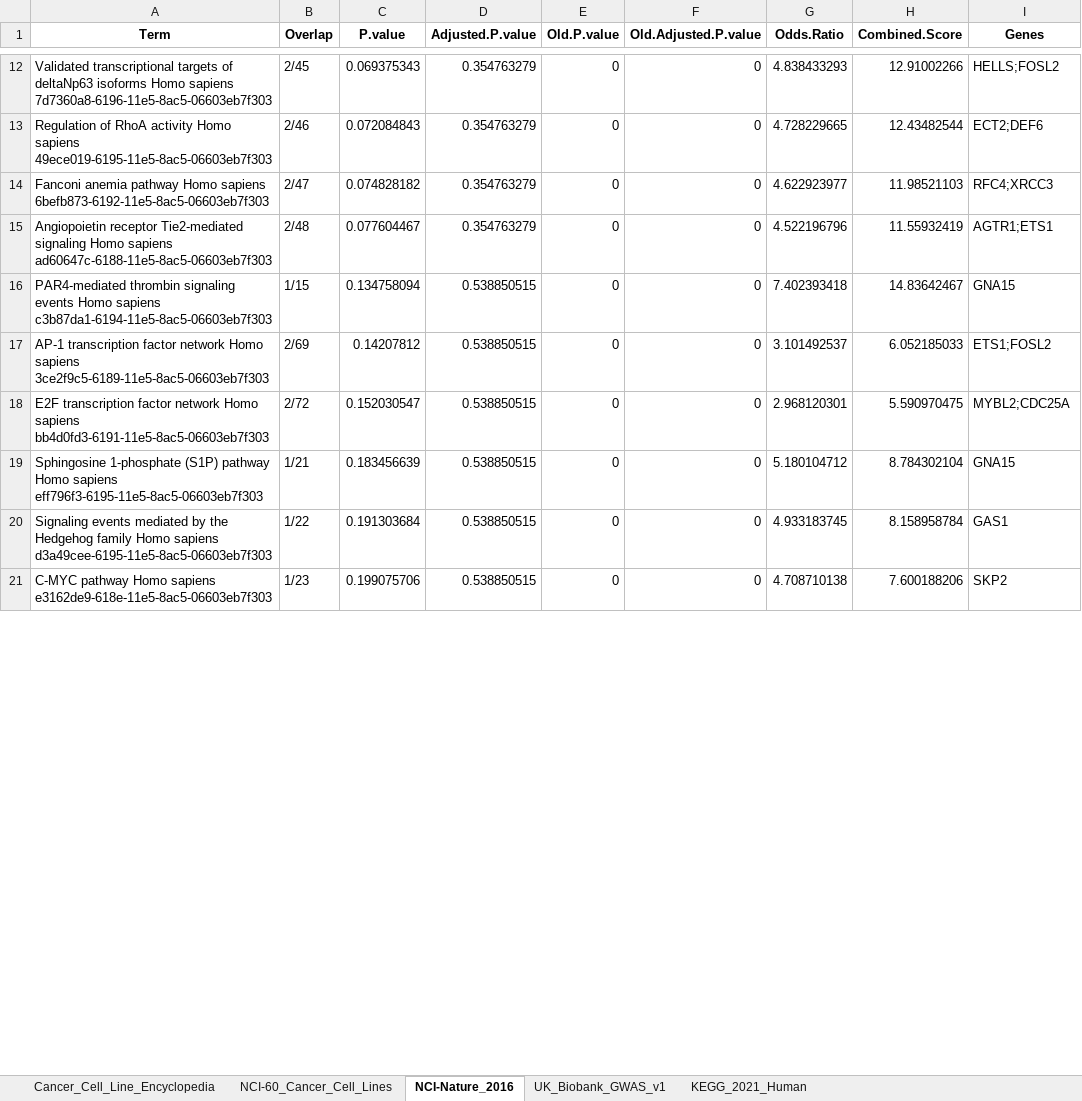
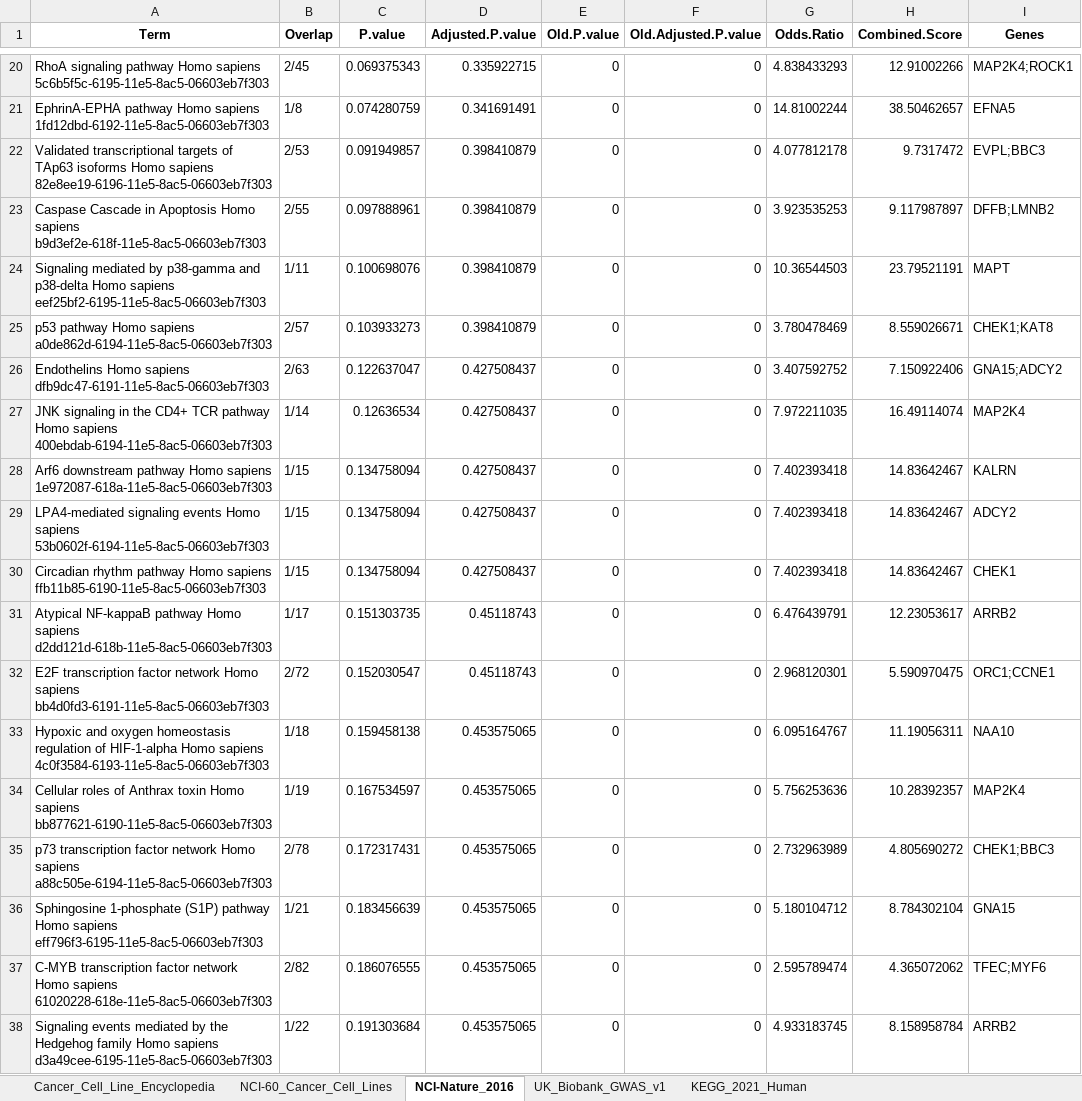
Before and after one commit to niams-bdmds/richPathR, an Excel workbook: data/enrichr_results/PRC2_SUZ12_UP.V1_DN.xlsx, sheet NCI-Nature_2016, drawn as a sheet; only a part is shown, gaps mark what is left out; values as stored, in another font and other column widths than the file's, no borders; removed rows and columns are numbered as before the commit, all else as after; the diff covers the shown part only; the diff names each change by its address in the sheet, - before the commit and + after, or states it on an @@ line.

Commit message:
network_plot.R edited

```diff
--- a/data/enrichr_results/PRC2_SUZ12_UP.V1_DN.xlsx (sheet NCI-Nature_2016)
+++ b/data/enrichr_results/PRC2_SUZ12_UP.V1_DN.xlsx (sheet NCI-Nature_2016)
-A20 (Term): Validated transcriptional targets of deltaNp63 isoforms Homo sapiens 7d7360a8-6196-11e5-8ac5-06603eb7f303
+A20 (Term): RhoA signaling pathway Homo sapiens 5c6b5f5c-6195-11e5-8ac5-06603eb7f303
-D20 (Adjusted.P.value): 0.354763279
+D20 (Adjusted.P.value): 0.335922715
-I20 (Genes): HELLS;FOSL2
+I20 (Genes): MAP2K4;ROCK1
-row 13: Regulation of RhoA activity Homo sapiens 49ece019-6195-11e5-8ac5-06603eb7f303 | 2/46 | 0.072084843 | 0.354763279 | 0 | 0 | 4.728229665 | 12.43482544 | ECT2;DEF6
-row 14: Fanconi anemia pathway Homo sapiens 6befb873-6192-11e5-8ac5-06603eb7f303 | 2/47 | 0.074828182 | 0.354763279 | 0 | 0 | 4.622923977 | 11.98521103 | RFC4;XRCC3
-row 15: Angiopoietin receptor Tie2-mediated signaling Homo sapiens ad60647c-6188-11e5-8ac5-06603eb7f303 | 2/48 | 0.077604467 | 0.354763279 | 0 | 0 | 4.522196796 | 11.55932419 | AGTR1;ETS1
+row 21: EphrinA-EPHA pathway Homo sapiens 1fd12dbd-6192-11e5-8ac5-06603eb7f303 | 1/8 | 0.074280759 | 0.341691491 | 0 | 0 | 14.81002244 | 38.50462657 | EFNA5
+row 22: Validated transcriptional targets of TAp63 isoforms Homo sapiens 82e8ee19-6196-11e5-8ac5-06603eb7f303 | 2/53 | 0.091949857 | 0.398410879 | 0 | 0 | 4.077812178 | 9.7317472 | EVPL;BBC3
+row 23: Caspase Cascade in Apoptosis Homo sapiens b9d3ef2e-618f-11e5-8ac5-06603eb7f303 | 2/55 | 0.097888961 | 0.398410879 | 0 | 0 | 3.923535253 | 9.117987897 | DFFB;LMNB2
+row 24: Signaling mediated by p38-gamma and p38-delta Homo sapiens eef25bf2-6195-11e5-8ac5-06603eb7f303 | 1/11 | 0.100698076 | 0.398410879 | 0 | 0 | 10.36544503 | 23.79521191 | MAPT
+row 25: p53 pathway Homo sapiens a0de862d-6194-11e5-8ac5-06603eb7f303 | 2/57 | 0.103933273 | 0.398410879 | 0 | 0 | 3.780478469 | 8.559026671 | CHEK1;KAT8
+row 26: Endothelins Homo sapiens dfb9dc47-6191-11e5-8ac5-06603eb7f303 | 2/63 | 0.122637047 | 0.427508437 | 0 | 0 | 3.407592752 | 7.150922406 | GNA15;ADCY2
+row 27: JNK signaling in the CD4+ TCR pathway Homo sapiens 400ebdab-6194-11e5-8ac5-06603eb7f303 | 1/14 | 0.12636534 | 0.427508437 | 0 | 0 | 7.972211035 | 16.49114074 | MAP2K4
+row 28: Arf6 downstream pathway Homo sapiens 1e972087-618a-11e5-8ac5-06603eb7f303 | 1/15 | 0.134758094 | 0.427508437 | 0 | 0 | 7.402393418 | 14.83642467 | KALRN
-A29 (Term): PAR4-mediated thrombin signaling events Homo sapiens c3b87da1-6194-11e5-8ac5-06603eb7f303
+A29 (Term): LPA4-mediated signaling events Homo sapiens 53b0602f-6194-11e5-8ac5-06603eb7f303
-D29 (Adjusted.P.value): 0.538850515
+D29 (Adjusted.P.value): 0.427508437
-I29 (Genes): GNA15
+I29 (Genes): ADCY2
-row 17: AP-1 transcription factor network Homo sapiens 3ce2f9c5-6189-11e5-8ac5-06603eb7f303 | 2/69 | 0.14207812 | 0.538850515 | 0 | 0 | 3.101492537 | 6.052185033 | ETS1;FOSL2
+row 30: Circadian rhythm pathway Homo sapiens ffb11b85-6190-11e5-8ac5-06603eb7f303 | 1/15 | 0.134758094 | 0.427508437 | 0 | 0 | 7.402393418 | 14.83642467 | CHEK1
+row 31: Atypical NF-kappaB pathway Homo sapiens d2dd121d-618b-11e5-8ac5-06603eb7f303 | 1/17 | 0.151303735 | 0.45118743 | 0 | 0 | 6.476439791 | 12.23053617 | ARRB2
-D32 (Adjusted.P.value): 0.538850515
+D32 (Adjusted.P.value): 0.45118743
-I32 (Genes): MYBL2;CDC25A
+I32 (Genes): ORC1;CCNE1
+row 33: Hypoxic and oxygen homeostasis regulation of HIF-1-alpha Homo sapiens 4c0f3584-6193-11e5-8ac5-06603eb7f303 | 1/18 | 0.159458138 | 0.453575065 | 0 | 0 | 6.095164767 | 11.19056311 | NAA10
+row 34: Cellular roles of Anthrax toxin Homo sapiens bb877621-6190-11e5-8ac5-06603eb7f303 | 1/19 | 0.167534597 | 0.453575065 | 0 | 0 | 5.756253636 | 10.28392357 | MAP2K4
+row 35: p73 transcription factor network Homo sapiens a88c505e-6194-11e5-8ac5-06603eb7f303 | 2/78 | 0.172317431 | 0.453575065 | 0 | 0 | 2.732963989 | 4.805690272 | CHEK1;BBC3
-D36 (Adjusted.P.value): 0.538850515
+D36 (Adjusted.P.value): 0.453575065
+row 37: C-MYB transcription factor network Homo sapiens 61020228-618e-11e5-8ac5-06603eb7f303 | 2/82 | 0.186076555 | 0.453575065 | 0 | 0 | 2.595789474 | 4.365072062 | TFEC;MYF6
-D38 (Adjusted.P.value): 0.538850515
+D38 (Adjusted.P.value): 0.453575065
-I38 (Genes): GAS1
+I38 (Genes): ARRB2
-row 21: C-MYC pathway Homo sapiens e3162de9-618e-11e5-8ac5-06603eb7f303 | 1/23 | 0.199075706 | 0.538850515 | 0 | 0 | 4.708710138 | 7.600188206 | SKP2
```
Also changed, not shown: 49 added rows, 30 removed rows and 57 edited cells elsewhere in this sheet, sheet Cancer_Cell_Line_Encyclopedia, sheet UK_Biobank_GWAS_v1, sheet KEGG_2021_Human, sheet NCI-60_Cancer_Cell_Lines, data/enrichr_results/PRC1_BMI_UP.V1_UP.xlsx, data/enrichr_results/PRC2_EED_DN.V1_DN.xlsx, 7 other files.
